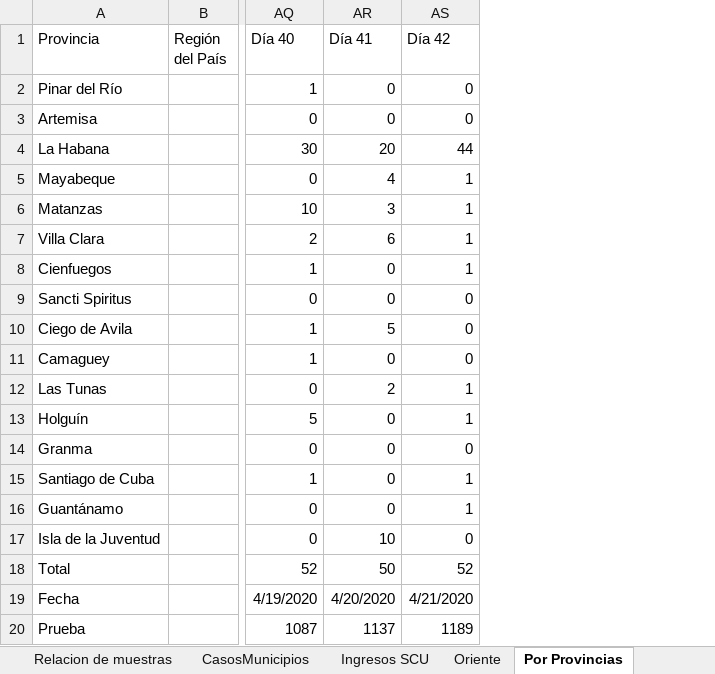
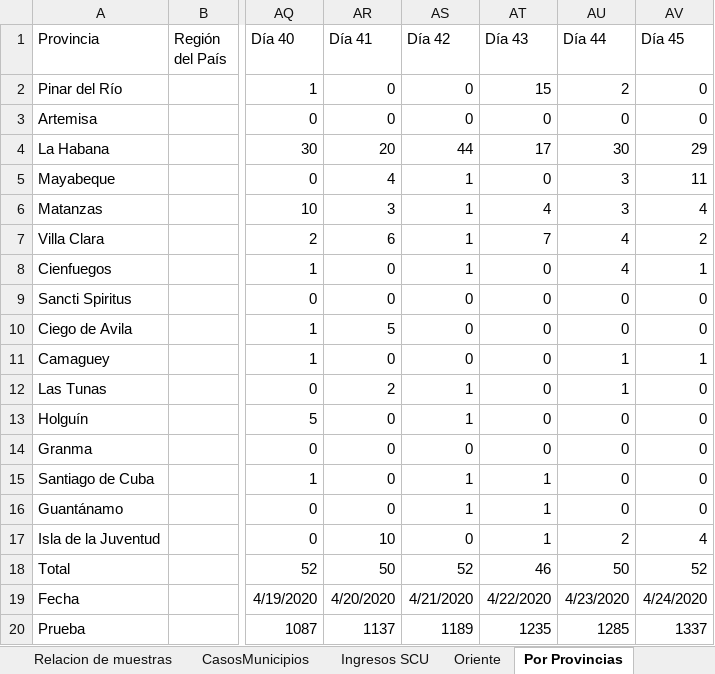
Before and after one commit to eloyoliveros91/covid19scu, an Excel workbook: data/COVID-19.xlsx, sheet Por Provincias, drawn as a sheet; only a part is shown, gaps mark what is left out; values as stored, in another font and other column widths than the file's, no borders; the diff names each change by its address in the sheet, - before the commit and + after, or states it on an @@ line.

```diff
--- a/data/COVID-19.xlsx (sheet Por Provincias)
+++ b/data/COVID-19.xlsx (sheet Por Provincias)
+column AT (Día 43), rows 2-20: 15 | 0 | 17 | 0 | 4 | 7 | 0 | 0 | 0 | 0 | 0 | 0 | 0 | 1 | 1 | 1 | 46 | 4/22/2020 | 1235
+column AU (Día 44), rows 2-20: 2 | 0 | 30 | 3 | 3 | 4 | 4 | 0 | 0 | 1 | 1 | 0 | 0 | 0 | 0 | 2 | 50 | 4/23/2020 | 1285
+column AV (Día 45), rows 2-20: 0 | 0 | 29 | 11 | 4 | 2 | 1 | 0 | 0 | 1 | 0 | 0 | 0 | 0 | 0 | 4 | 52 | 4/24/2020 | 1337
```
Also changed, not shown: sheet Relacion de Fechas SCU, sheet Ingresos SCU, sheet Oriente, sheet Survey, sheet Casos SCU, sheet Relacion de muestras, 3 more sheets, other sheet tabs, 1 other file.
